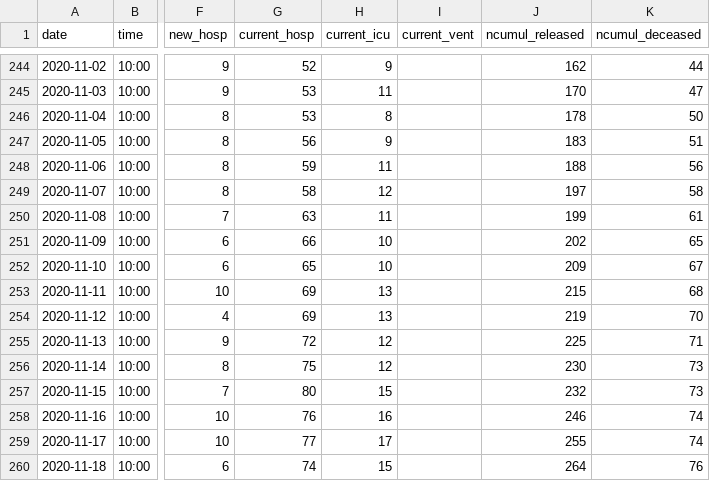
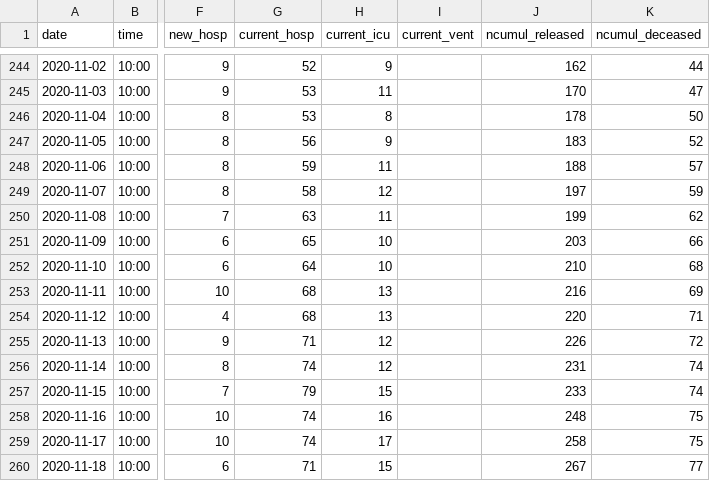
Before and after one commit to openZH/covid_19, a CSV file: fallzahlen_kanton_total_csv_v2/COVID19_Fallzahlen_Kanton_TG_total.csv, drawn as a sheet; only a part is shown, gaps mark what is left out; the diff covers the shown part only; the diff names each change by its address in the sheet, - before the commit and + after, or states it on an @@ line.

Commit message:
Update COVID19_Fallzahlen_Kanton_TG_total.csv from scraper

```diff
--- a/fallzahlen_kanton_total_csv_v2/COVID19_Fallzahlen_Kanton_TG_total.csv
+++ b/fallzahlen_kanton_total_csv_v2/COVID19_Fallzahlen_Kanton_TG_total.csv
-K247 (ncumul_deceased): 51
+K247 (ncumul_deceased): 52
-K248 (ncumul_deceased): 56
+K248 (ncumul_deceased): 57
-K249 (ncumul_deceased): 58
+K249 (ncumul_deceased): 59
-K250 (ncumul_deceased): 61
+K250 (ncumul_deceased): 62
-G251 (current_hosp): 66
+G251 (current_hosp): 65
-J251 (ncumul_released): 202
+J251 (ncumul_released): 203
-K251 (ncumul_deceased): 65
+K251 (ncumul_deceased): 66
-G252 (current_hosp): 65
+G252 (current_hosp): 64
-J252 (ncumul_released): 209
+J252 (ncumul_released): 210
-K252 (ncumul_deceased): 67
+K252 (ncumul_deceased): 68
-G253:G254 (current_hosp): 69
+G253:G254 (current_hosp): 68
-J253 (ncumul_released): 215
+J253 (ncumul_released): 216
-K253 (ncumul_deceased): 68
+K253 (ncumul_deceased): 69
-J254 (ncumul_released): 219
+J254 (ncumul_released): 220
-K254 (ncumul_deceased): 70
+K254 (ncumul_deceased): 71
-G255 (current_hosp): 72
+G255 (current_hosp): 71
-J255 (ncumul_released): 225
+J255 (ncumul_released): 226
-K255 (ncumul_deceased): 71
+K255 (ncumul_deceased): 72
-G256 (current_hosp): 75
+G256 (current_hosp): 74
-J256 (ncumul_released): 230
+J256 (ncumul_released): 231
-K256:K257 (ncumul_deceased): 73
+K256:K257 (ncumul_deceased): 74
-G257 (current_hosp): 80
+G257 (current_hosp): 79
-J257 (ncumul_released): 232
+J257 (ncumul_released): 233
-G258 (current_hosp): 76
+G258 (current_hosp): 74
-J258 (ncumul_released): 246
+J258 (ncumul_released): 248
-K258:K259 (ncumul_deceased): 74
+K258:K259 (ncumul_deceased): 75
-G259 (current_hosp): 77
+G259 (current_hosp): 74
-J259 (ncumul_released): 255
+J259 (ncumul_released): 258
-G260 (current_hosp): 74
+G260 (current_hosp): 71
-J260 (ncumul_released): 264
+J260 (ncumul_released): 267
-K260 (ncumul_deceased): 76
+K260 (ncumul_deceased): 77
```
Also changed, not shown: 1 added row and 30 edited cells elsewhere in this file.
